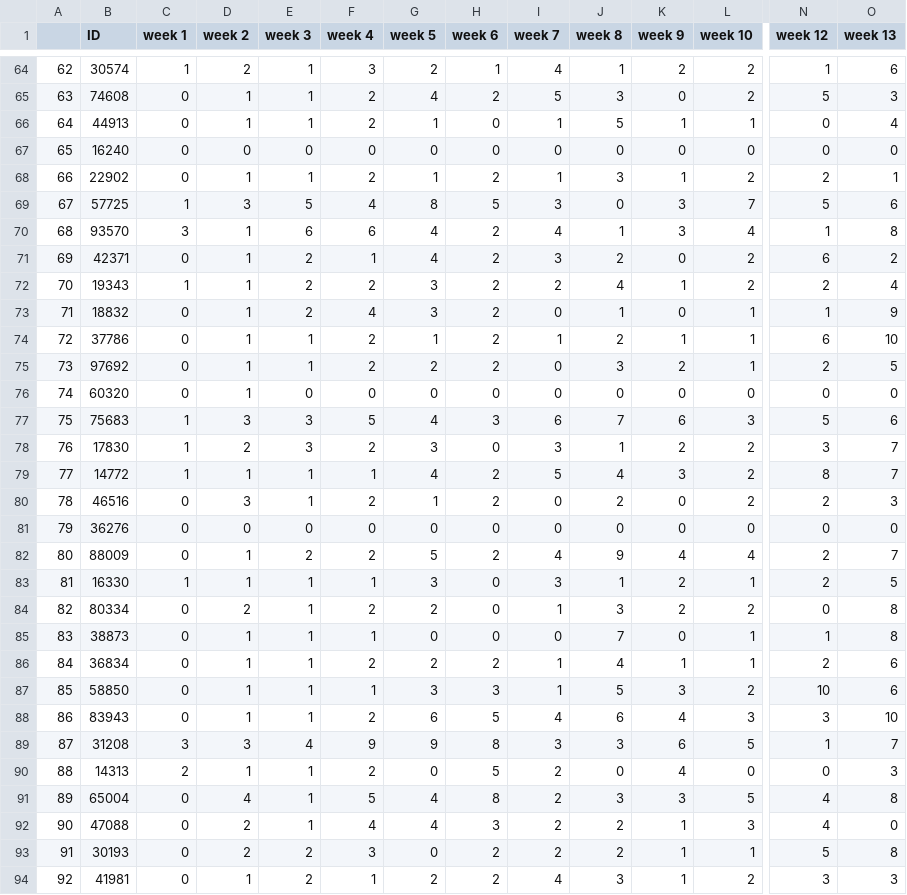
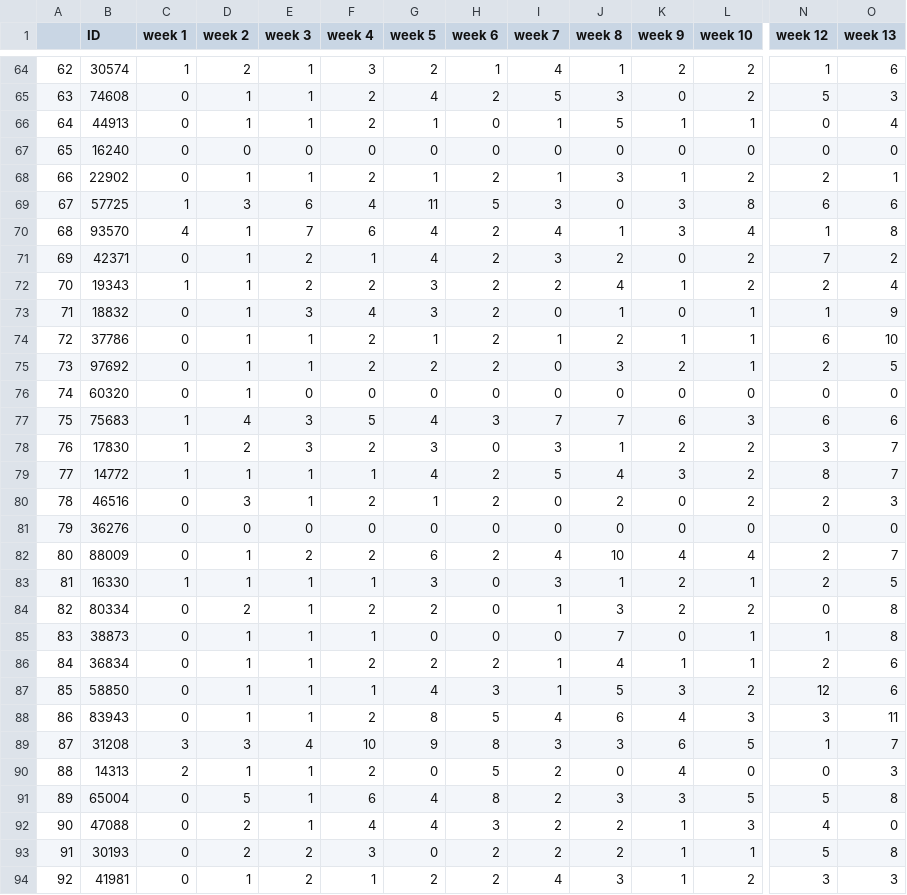
Before and after one commit to hvrlxy/hvrlxy.github.io, a CSV file: assets/datasets/sbg_csv/weekly_activity.csv, drawn as a sheet; only a part is shown, gaps mark what is left out; the diff covers the shown part only; the diff names each change by its address in the sheet, - before the commit and + after, or states it on an @@ line.

Commit message:
Update weekly_activity.csv

```diff
--- a/assets/datasets/sbg_csv/weekly_activity.csv
+++ b/assets/datasets/sbg_csv/weekly_activity.csv
-E69 (week 3): 5
+E69 (week 3): 6
-G69 (week 5): 8
+G69 (week 5): 11
-L69 (week 10): 7
+L69 (week 10): 8
-N69 (week 12): 5
+N69 (week 12): 6
-C70 (week 1): 3
+C70 (week 1): 4
-E70 (week 3): 6
+E70 (week 3): 7
-N71 (week 12): 6
+N71 (week 12): 7
-E73 (week 3): 2
+E73 (week 3): 3
-D77 (week 2): 3
+D77 (week 2): 4
-I77 (week 7): 6
+I77 (week 7): 7
-N77 (week 12): 5
+N77 (week 12): 6
-G82 (week 5): 5
+G82 (week 5): 6
-J82 (week 8): 9
+J82 (week 8): 10
-G87 (week 5): 3
+G87 (week 5): 4
-N87 (week 12): 10
+N87 (week 12): 12
-G88 (week 5): 6
+G88 (week 5): 8
-O88 (week 13): 10
+O88 (week 13): 11
-F89 (week 4): 9
+F89 (week 4): 10
-D91 (week 2): 4
+D91 (week 2): 5
-F91 (week 4): 5
+F91 (week 4): 6
-N91 (week 12): 4
+N91 (week 12): 5
```
Also changed, not shown: 31 edited cells elsewhere in this file.
